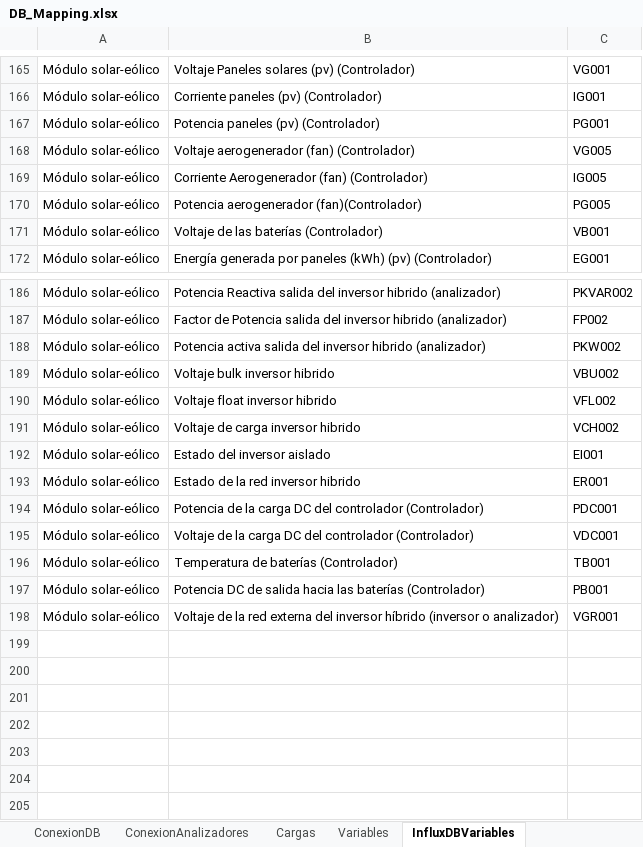
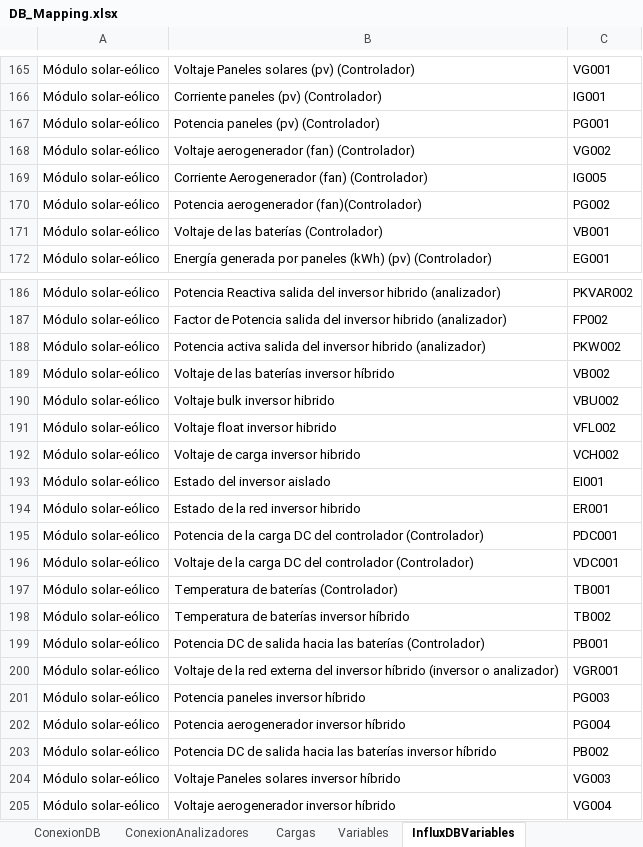
Before and after one commit to andeusse/project-cali, an Excel workbook: backend/v1.0/tools/DB_Mapping.xlsx, sheet InfluxDBVariables, drawn as a sheet; only a part is shown, gaps mark what is left out; values as stored, in another font and other column widths than the file's, no borders; the diff names each change by its address in the sheet, - before the commit and + after, or states it on an @@ line.

Commit message:
Turbine and solar updates

```diff
--- a/backend/v1.0/tools/DB_Mapping.xlsx (sheet InfluxDBVariables)
+++ b/backend/v1.0/tools/DB_Mapping.xlsx (sheet InfluxDBVariables)
-C168: VG005
+C168: VG002
-C170: PG005
+C170: PG002
+row 189: Módulo solar-eólico | Voltaje de las baterías inversor híbrido | VB002
+row 198: Módulo solar-eólico | Temperatura de baterías inversor híbrido | TB002
+row 201: Módulo solar-eólico | Potencia paneles inversor híbrido | PG003
+row 202: Módulo solar-eólico | Potencia aerogenerador inversor híbrido | PG004
+row 203: Módulo solar-eólico | Potencia DC de salida hacia las baterías inversor híbrido | PB002
+row 204: Módulo solar-eólico | Voltaje Paneles solares inversor híbrido | VG003
+row 205: Módulo solar-eólico | Voltaje aerogenerador inversor híbrido | VG004
```
Also changed, not shown: backend/v1.0/mockDB/Devices_test.xlsx, 3 other files.
